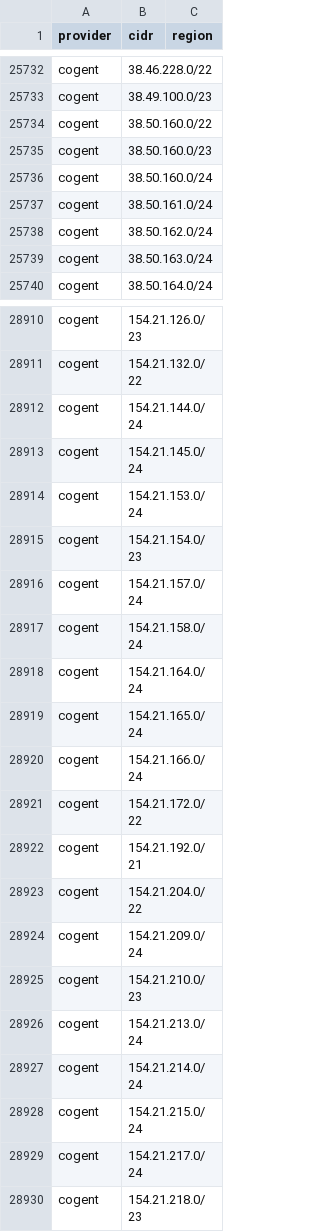
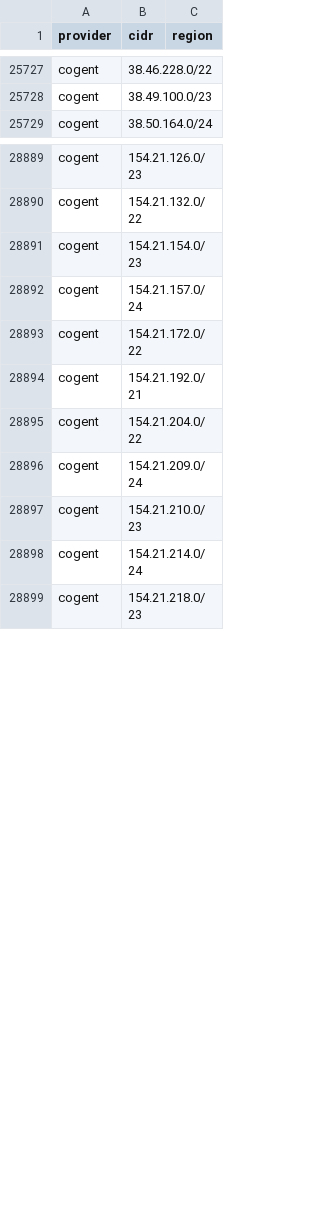
Before and after one commit to prettyleaf/cdn, a CSV file: all/all.csv, drawn as a sheet; only a part is shown, gaps mark what is left out; the diff covers the shown part only.

```diff
--- a/all/all.csv
+++ b/all/all.csv
@@ -25733,8 +25728,2 @@ cogent,38.46.228.0/22,
 cogent,38.49.100.0/23,
-cogent,38.50.160.0/22,
-cogent,38.50.160.0/23,
-cogent,38.50.160.0/24,
-cogent,38.50.161.0/24,
-cogent,38.50.162.0/24,
-cogent,38.50.163.0/24,
 cogent,38.50.164.0/24,
@@ -28911,11 +28890,4 @@ cogent,154.21.126.0/23,
 cogent,154.21.132.0/22,
-cogent,154.21.144.0/24,
-cogent,154.21.145.0/24,
-cogent,154.21.153.0/24,
 cogent,154.21.154.0/23,
 cogent,154.21.157.0/24,
-cogent,154.21.158.0/24,
-cogent,154.21.164.0/24,
-cogent,154.21.165.0/24,
-cogent,154.21.166.0/24,
 cogent,154.21.172.0/22,
@@ -28925,6 +28897,3 @@ cogent,154.21.209.0/24,
 cogent,154.21.210.0/23,
-cogent,154.21.213.0/24,
 cogent,154.21.214.0/24,
-cogent,154.21.215.0/24,
-cogent,154.21.217.0/24,
 cogent,154.21.218.0/23,
```
Also changed, not shown: 6 added rows and 22 removed rows elsewhere in this file, 7 other files.
